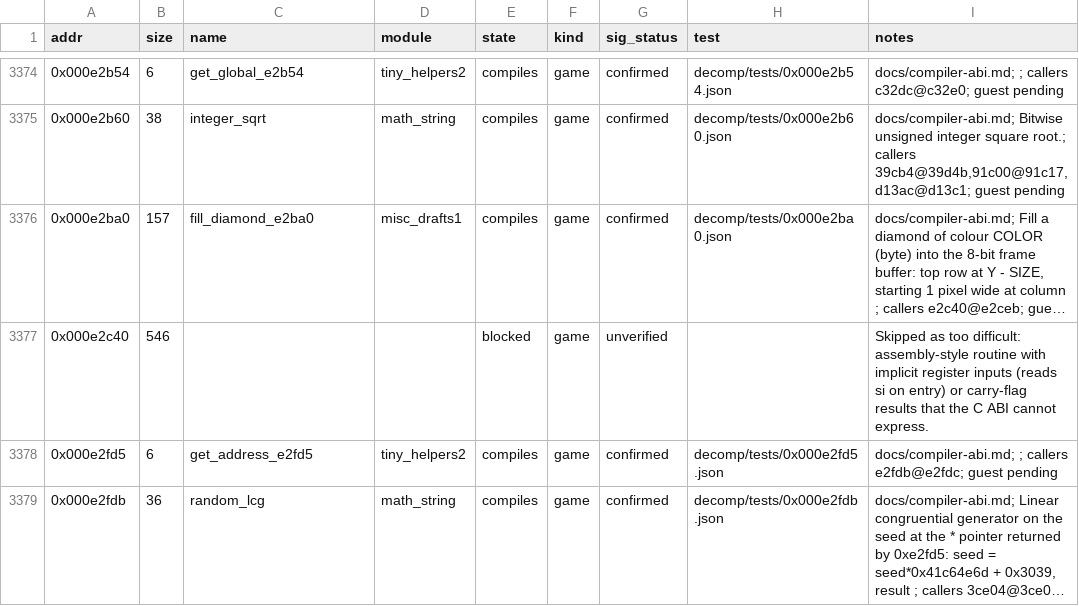
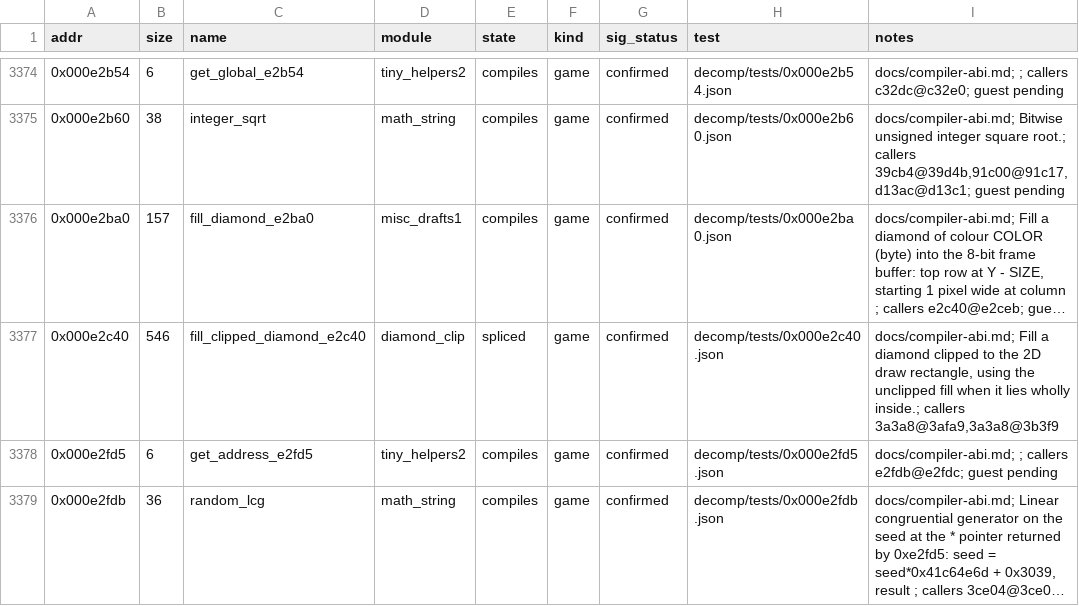
Before and after one commit to Grumbel/ef2000-port, a TSV file: decomp/symbols/functions.tsv, drawn as a sheet; only a part is shown, gaps mark what is left out; long unchanged cells end in …; the diff names each change by its address in the sheet, - before the commit and + after, or states it on an @@ line.

```diff
--- a/decomp/symbols/functions.tsv
+++ b/decomp/symbols/functions.tsv
-C3377 (name): (empty)
+C3377 (name): fill_clipped_diamond_e2c40
-D3377 (module): (empty)
+D3377 (module): diamond_clip
-E3377 (state): blocked
+E3377 (state): spliced
-G3377 (sig_status): unverified
+G3377 (sig_status): confirmed
-H3377 (test): (empty)
+H3377 (test): decomp/tests/0x000e2c40.json
-I3377 (notes): Skipped as too difficult: assembly-style routine with implicit register inputs (reads si on entry) or carry-flag results that the C ABI cannot express.
+I3377 (notes): docs/compiler-abi.md; Fill a diamond clipped to the 2D draw rectangle, using the unclipped fill when it lies wholly inside.; callers 3a3a8@3afa9,3a3a8@3b3f9
```
Also changed, not shown: decomp/symbols/globals.tsv, decomp/symbols/signatures.tsv, 6 other files.
